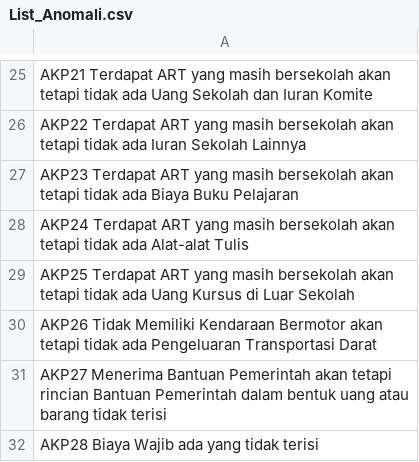
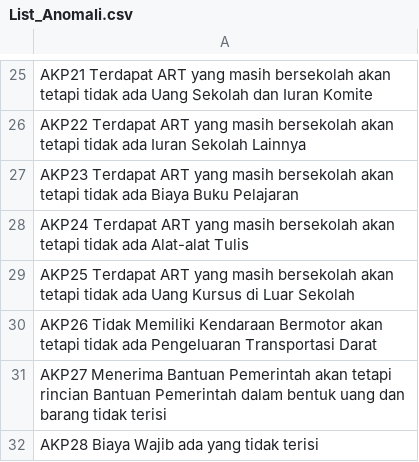
Before and after one commit to siratulf/arunika, a CSV file: arunika_app/List_Anomali.csv, drawn as a sheet; only a part is shown, gaps mark what is left out.

```diff
--- a/arunika_app/List_Anomali.csv
+++ b/arunika_app/List_Anomali.csv
@@ -30,3 +30,3 @@ AKP25 Terdapat ART yang masih bersekolah akan tetapi tidak ada Uang Kursus di Lu
 AKP26 Tidak Memiliki Kendaraan Bermotor akan tetapi tidak ada Pengeluaran Transportasi Darat
-AKP27 Menerima Bantuan Pemerintah akan tetapi rincian Bantuan Pemerintah dalam bentuk uang atau barang tidak terisi
+AKP27 Menerima Bantuan Pemerintah akan tetapi rincian Bantuan Pemerintah dalam bentuk uang dan barang tidak terisi
 AKP28 Biaya Wajib ada yang tidak terisi
```
Also changed, not shown: 1 other file.
